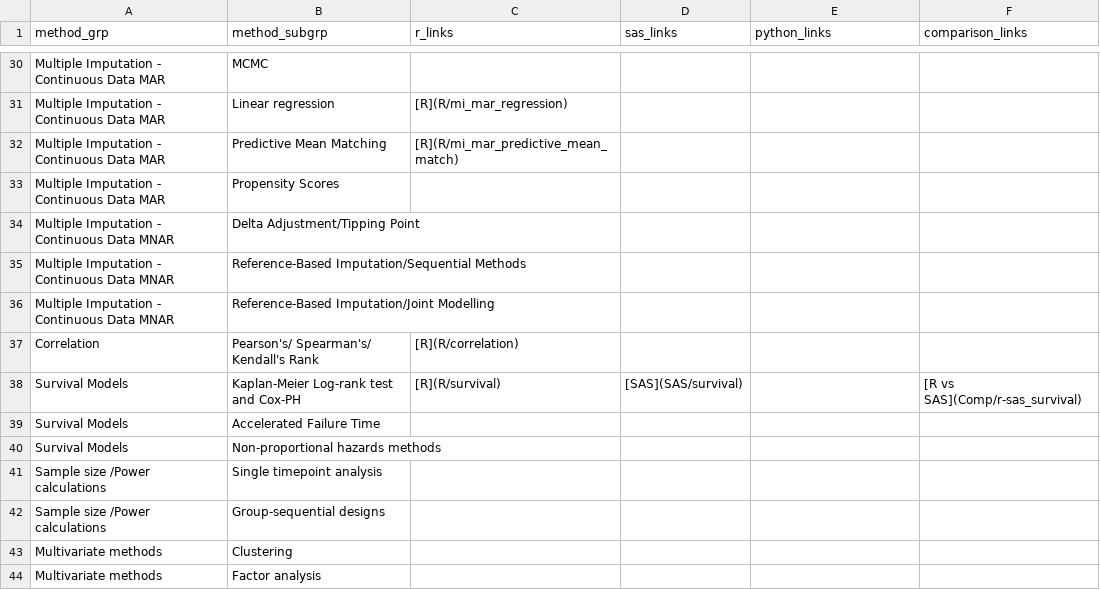
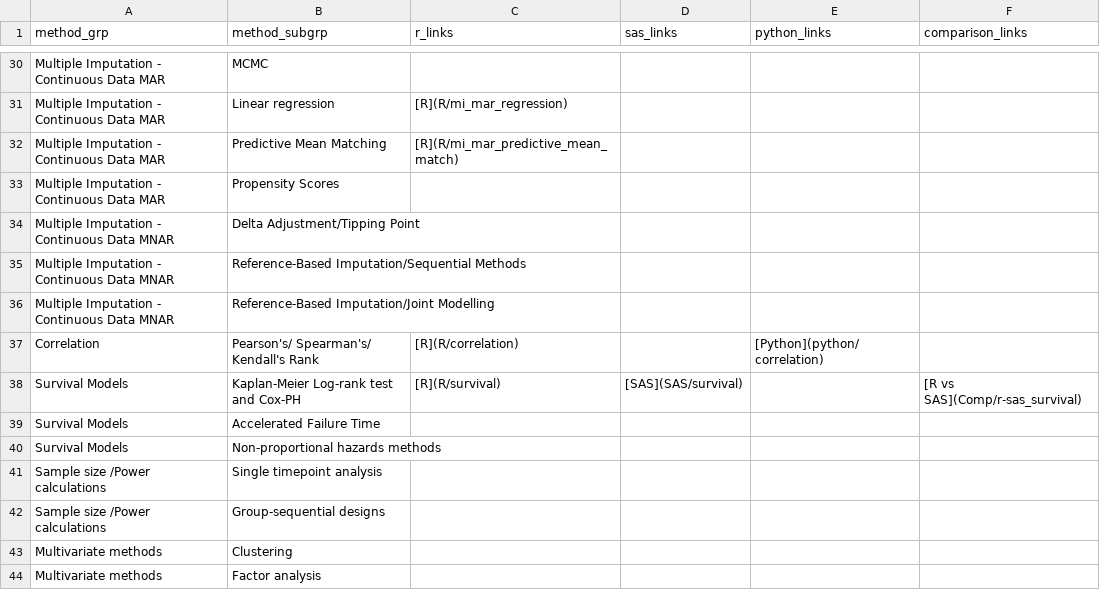
Before and after one commit to PSIAIMS/CAMIS, a CSV file: data/stat_method_tbl.csv, drawn as a sheet; only a part is shown, gaps mark what is left out.

Commit message:
Update stat_method_tbl.csv

```diff
--- a/data/stat_method_tbl.csv
+++ b/data/stat_method_tbl.csv
@@ -36,3 +36,3 @@ Multiple Imputation - Continuous Data MNAR,Reference-Based Imputation/Sequential
 Multiple Imputation - Continuous Data MNAR,Reference-Based Imputation/Joint Modelling,,,,
-Correlation,Pearson's/ Spearman's/ Kendall's Rank,[R](R/correlation),,,
+Correlation,Pearson's/ Spearman's/ Kendall's Rank,[R](R/correlation),,[Python](python/correlation),
 Survival Models,Kaplan-Meier Log-rank test and Cox-PH,[R](R/survival),[SAS](SAS/survival),,[R vs SAS](Comp/r-sas_survival)
```
